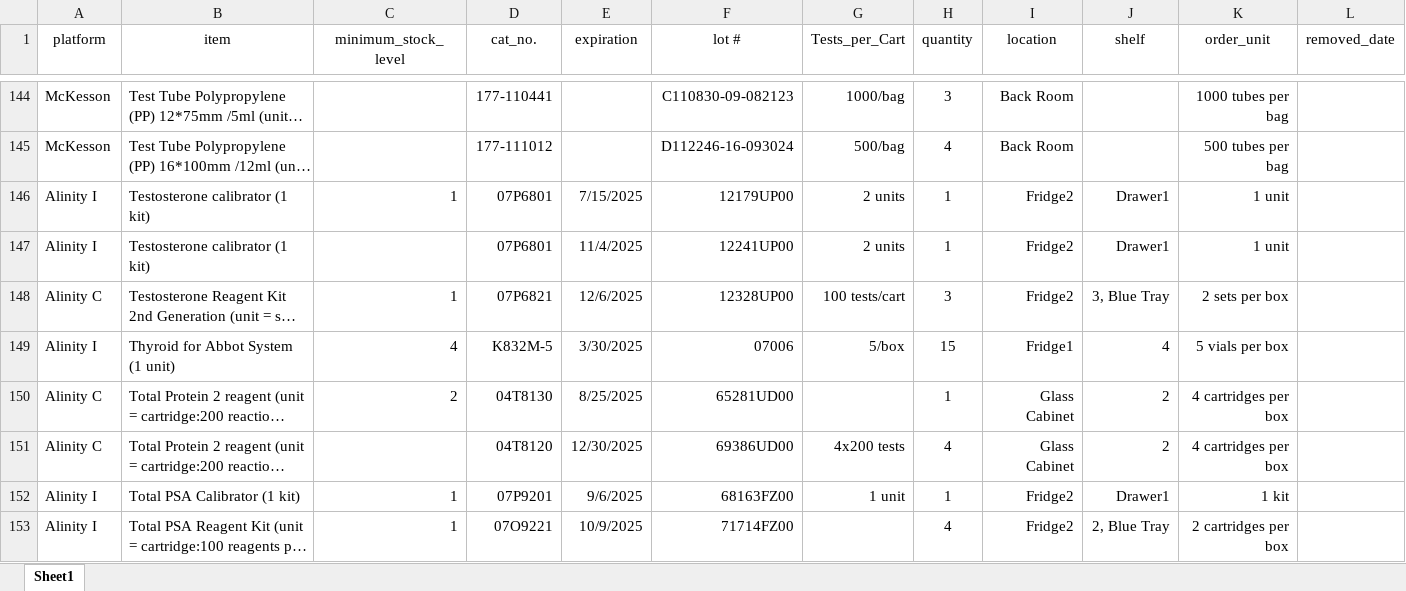
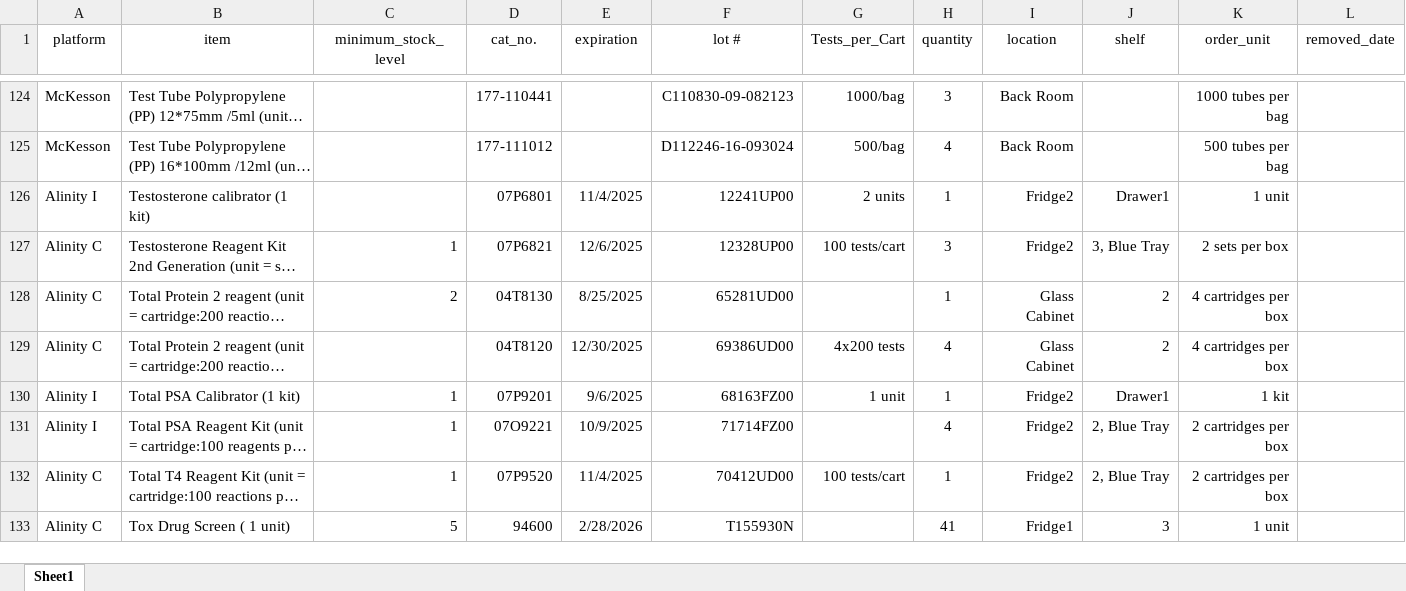
Before and after one commit to fvetdds2/MMCCCL_supply, an Excel workbook: MMCCCL_supply_july.xlsx, sheet Sheet1, drawn as a sheet; only a part is shown, gaps mark what is left out; the shorter side is filled out with more unchanged rows; long unchanged cells end in …; values as stored, in another font and other column widths than the file's, no borders; removed rows and columns are numbered as before the commit, all else as after; the diff covers the shown part only; the diff names each change by its address in the sheet, - before the commit and + after, or states it on an @@ line.

Commit message:
updated inventory 08/19/2025

```diff
--- a/MMCCCL_supply_july.xlsx (sheet Sheet1)
+++ b/MMCCCL_supply_july.xlsx (sheet Sheet1)
-row 146: Alinity I | Testosterone calibrator (1 kit) | 1 | 07P6801 | 7/15/2025 | 12179UP00 | 2 units | 1 | Fridge2 | Drawer1 | 1 unit
-row 149: Alinity I | Thyroid for Abbot System (1 unit) | 4 | K832M-5 | 3/30/2025 | 07006 | 5/box | 15 | Fridge1 | 4 | 5 vials per box
```
Also changed, not shown: 28 removed rows and 3 moved rows elsewhere in this sheet.
